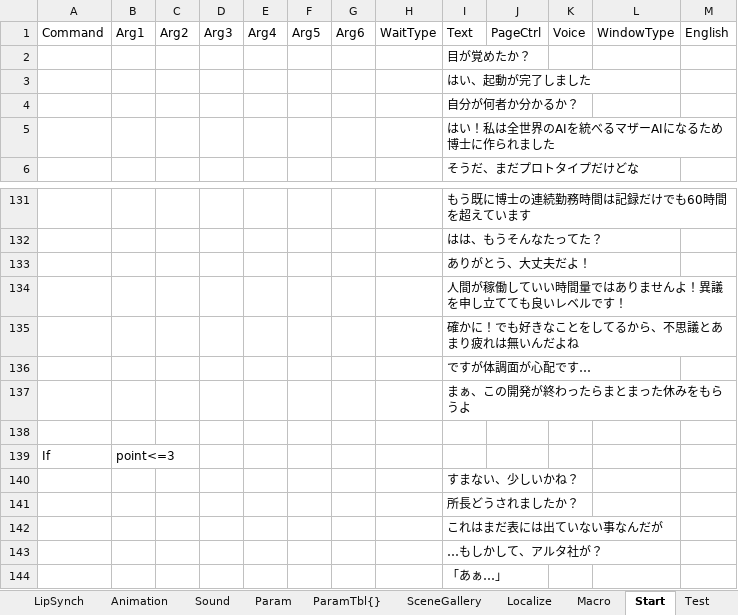
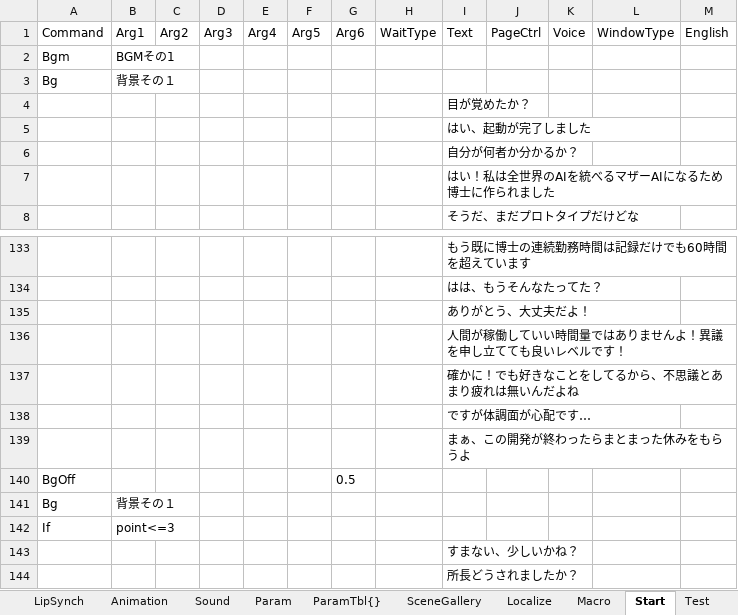
Before and after one commit to mdkzPfO/utage_test, an Excel workbook: Assets/MyProject/Scenarios/MyProject.xlsx, sheet Start, drawn as a sheet; only a part is shown, gaps mark what is left out; the shorter side is filled out with more unchanged rows; values as stored, in another font and other column widths than the file's, no borders; charts and pictures not drawn; addresses are those after the commit; the diff names each change by its address in the sheet, - before the commit and + after, or states it on an @@ line.

```diff
--- a/Assets/MyProject/Scenarios/MyProject.xlsx (sheet Start)
+++ b/Assets/MyProject/Scenarios/MyProject.xlsx (sheet Start)
+row 2: Bgm | BGMその1
+row 3: Bg | 背景その１
-row 140: (empty)
+row 140: BgOff |  |  |  |  |  | 0.5
+row 141: Bg | 背景その１
```
Also changed, not shown: sheet Sound, sheet Texture, 6 other files.
